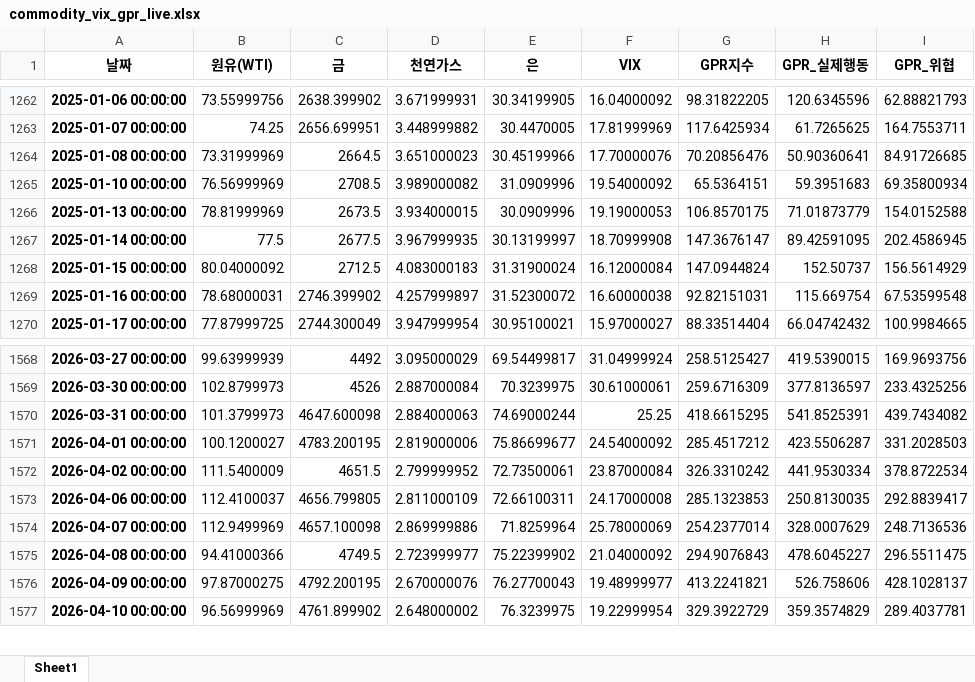
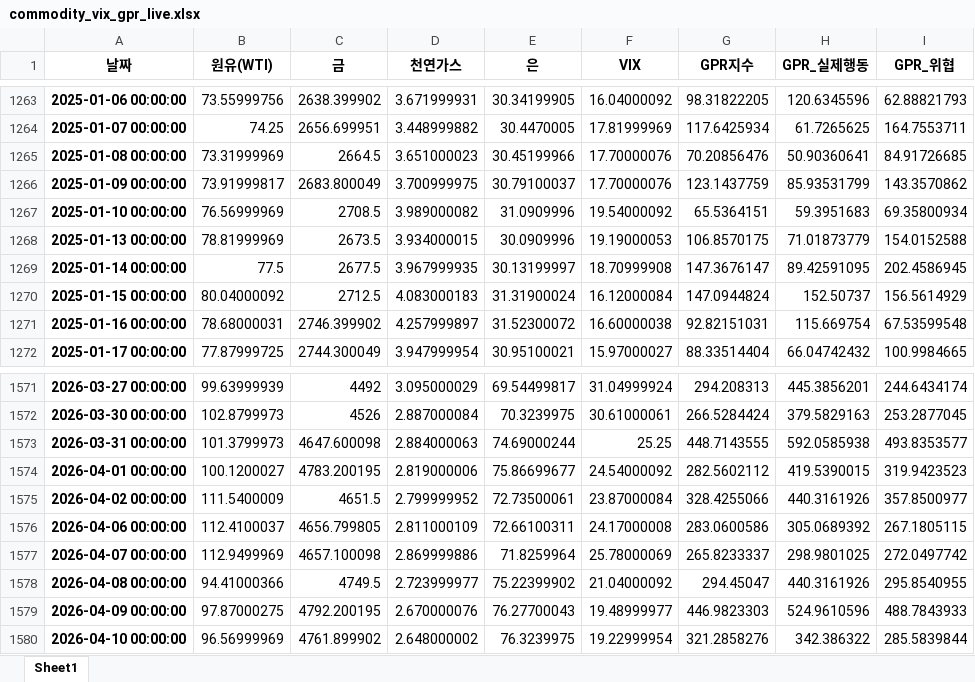
Before and after one commit to dbwhdgjs/ml-project, an Excel workbook: data/commodity_vix_gpr_live.xlsx, sheet Sheet1, drawn as a sheet; only a part is shown, gaps mark what is left out; values as stored, in another font and other column widths than the file's, no borders; addresses are those after the commit; the diff covers the shown part only; the diff names each change by its address in the sheet, - before the commit and + after, or states it on an @@ line.

```diff
--- a/data/commodity_vix_gpr_live.xlsx (sheet Sheet1)
+++ b/data/commodity_vix_gpr_live.xlsx (sheet Sheet1)
+row 1266: 2025-01-09 00:00:00 | 73.91999817 | 2683.800049 | 3.700999975 | 30.79100037 | 17.70000076 | 123.1437759 | 85.93531799 | 143.3570862
-G1571 (GPR지수): 258.5125427
+G1571 (GPR지수): 294.208313
-H1571 (GPR_실제행동): 419.5390015
+H1571 (GPR_실제행동): 445.3856201
-I1571 (GPR_위협): 169.9693756
+I1571 (GPR_위협): 244.6434174
-G1572 (GPR지수): 259.6716309
+G1572 (GPR지수): 266.5284424
-H1572 (GPR_실제행동): 377.8136597
+H1572 (GPR_실제행동): 379.5829163
-I1572 (GPR_위협): 233.4325256
+I1572 (GPR_위협): 253.2877045
-G1573 (GPR지수): 418.6615295
+G1573 (GPR지수): 448.7143555
-H1573 (GPR_실제행동): 541.8525391
+H1573 (GPR_실제행동): 592.0585938
-I1573 (GPR_위협): 439.7434082
+I1573 (GPR_위협): 493.8353577
-G1574 (GPR지수): 285.4517212
+G1574 (GPR지수): 282.5602112
-H1574 (GPR_실제행동): 423.5506287
+H1574 (GPR_실제행동): 419.5390015
-I1574 (GPR_위협): 331.2028503
+I1574 (GPR_위협): 319.9423523
-G1575 (GPR지수): 326.3310242
+G1575 (GPR지수): 328.4255066
-H1575 (GPR_실제행동): 441.9530334
+H1575 (GPR_실제행동): 440.3161926
-I1575 (GPR_위협): 378.8722534
+I1575 (GPR_위협): 357.8500977
-G1576 (GPR지수): 285.1323853
+G1576 (GPR지수): 283.0600586
-H1576 (GPR_실제행동): 250.8130035
+H1576 (GPR_실제행동): 305.0689392
-I1576 (GPR_위협): 292.8839417
+I1576 (GPR_위협): 267.1805115
-G1577 (GPR지수): 254.2377014
+G1577 (GPR지수): 265.8233337
-H1577 (GPR_실제행동): 328.0007629
+H1577 (GPR_실제행동): 298.9801025
-I1577 (GPR_위협): 248.7136536
+I1577 (GPR_위협): 272.0497742
-G1578 (GPR지수): 294.9076843
+G1578 (GPR지수): 294.45047
-H1578 (GPR_실제행동): 478.6045227
+H1578 (GPR_실제행동): 440.3161926
-I1578 (GPR_위협): 296.5511475
+I1578 (GPR_위협): 295.8540955
-G1579 (GPR지수): 413.2241821
+G1579 (GPR지수): 446.9823303
-H1579 (GPR_실제행동): 526.758606
+H1579 (GPR_실제행동): 524.9610596
-I1579 (GPR_위협): 428.1028137
+I1579 (GPR_위협): 488.7843933
-G1580 (GPR지수): 329.3922729
+G1580 (GPR지수): 321.2858276
-H1580 (GPR_실제행동): 359.3574829
+H1580 (GPR_실제행동): 342.386322
-I1580 (GPR_위협): 289.4037781
+I1580 (GPR_위협): 285.5839844
```
Also changed, not shown: 49 added rows and 45 edited cells elsewhere in this sheet, data/commodity_vix_gpr_latest.xlsx, 33 other files.
